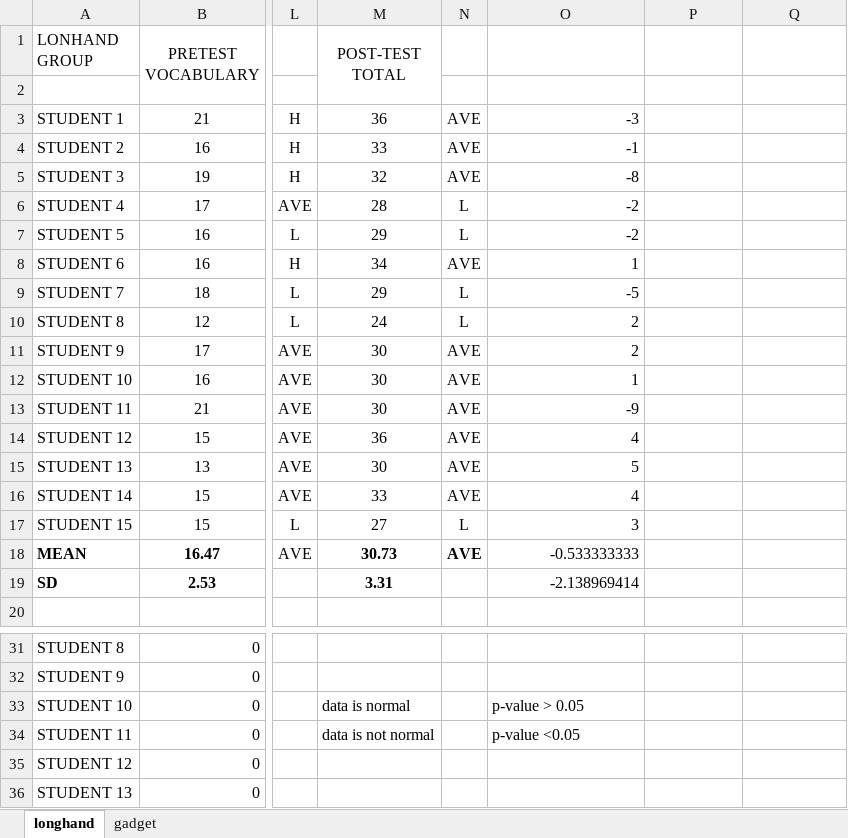
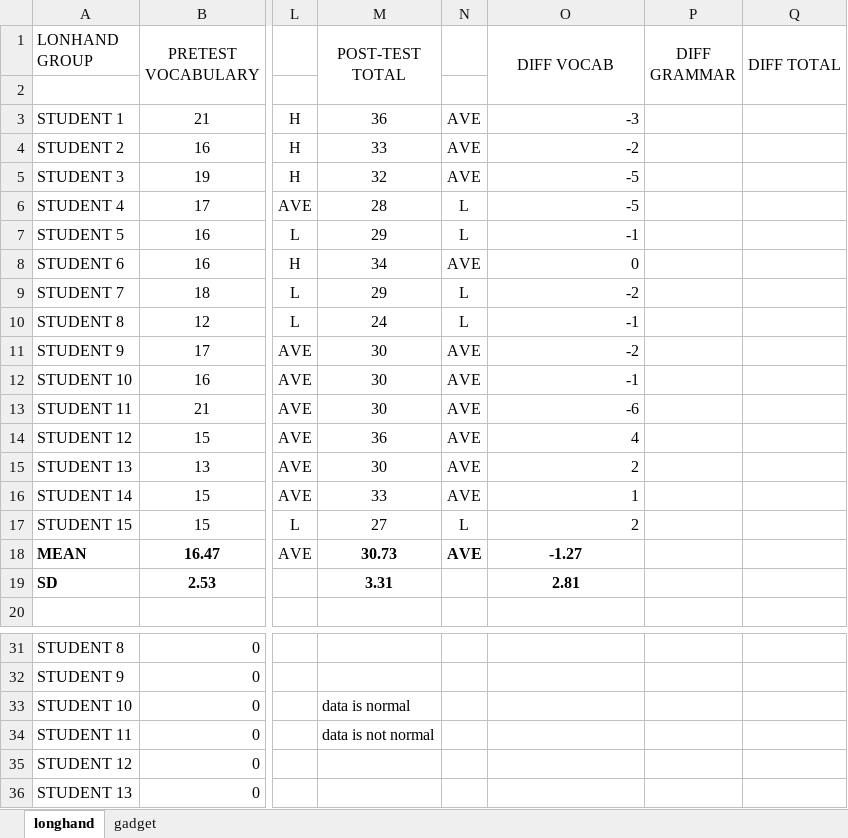
Before and after one commit to FaithParsons/Stat_Consult_Thesis_Didith, an Excel workbook: data/pretest_posttest_FAITH.xlsx, sheet longhand, drawn as a sheet; only a part is shown, gaps mark what is left out; values as stored, in another font and other column widths than the file's, no borders; the diff names each change by its address in the sheet, - before the commit and + after, or states it on an @@ line.

```diff
--- a/data/pretest_posttest_FAITH.xlsx (sheet longhand)
+++ b/data/pretest_posttest_FAITH.xlsx (sheet longhand)
-O1: (empty)
+O1: DIFF VOCAB
+O1:O2 merged
-P1: (empty)
+P1: DIFF GRAMMAR
+P1:P2 merged
-Q1: (empty)
+Q1: DIFF TOTAL
+Q1:Q2 merged
-O4 (DIFF VOCAB): -1
+O4 (DIFF VOCAB): -2
-O5 (DIFF VOCAB): -8
+O5 (DIFF VOCAB): -5
-O6 (DIFF VOCAB): -2
+O6 (DIFF VOCAB): -5
-O7 (DIFF VOCAB): -2
+O7 (DIFF VOCAB): -1
-O8 (DIFF VOCAB): 1
+O8 (DIFF VOCAB): 0
-O9 (DIFF VOCAB): -5
+O9 (DIFF VOCAB): -2
-O10 (DIFF VOCAB): 2
+O10 (DIFF VOCAB): -1
-O11 (DIFF VOCAB): 2
+O11 (DIFF VOCAB): -2
-O12 (DIFF VOCAB): 1
+O12 (DIFF VOCAB): -1
-O13 (DIFF VOCAB): -9
+O13 (DIFF VOCAB): -6
-O15 (DIFF VOCAB): 5
+O15 (DIFF VOCAB): 2
-O16 (DIFF VOCAB): 4
+O16 (DIFF VOCAB): 1
-O17 (DIFF VOCAB): 3
+O17 (DIFF VOCAB): 2
-O18 (DIFF VOCAB): -0.533333333
+O18 (DIFF VOCAB): -1.27
@@ O18:O19 bold: off → on, alignment: right → center @@
-O19 (DIFF VOCAB): -2.138969414
+O19 (DIFF VOCAB): 2.81
-O33 (DIFF VOCAB): p-value > 0.05
+O33 (DIFF VOCAB): (empty)
-O34 (DIFF VOCAB): p-value <0.05
+O34 (DIFF VOCAB): (empty)
```
Also changed, not shown: formulas that keep their value, 3 other files.
